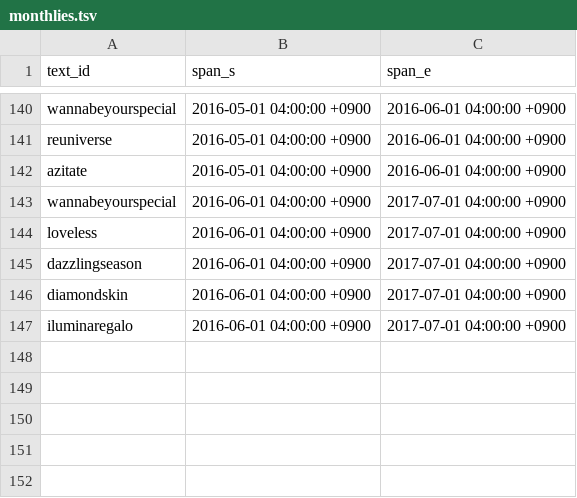
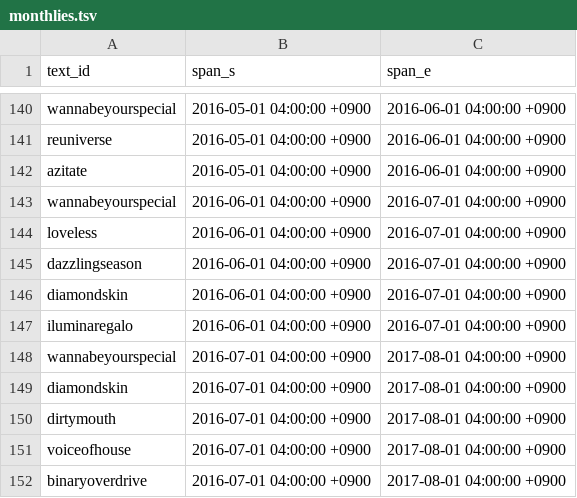
Before and after one commit to maplia/crossbeats-rp-sim, a TSV file: cxbrank/db/master/monthlies.tsv, drawn as a sheet; only a part is shown, gaps mark what is left out.

```diff
--- a/cxbrank/db/master/monthlies.tsv
+++ b/cxbrank/db/master/monthlies.tsv
@@ -142,6 +142,11 @@ reuniverse	2016-05-01 04:00:00 +0900	2016-06-01 04:00:00 +0900
 azitate	2016-05-01 04:00:00 +0900	2016-06-01 04:00:00 +0900
-wannabeyourspecial	2016-06-01 04:00:00 +0900	2017-07-01 04:00:00 +0900
-loveless	2016-06-01 04:00:00 +0900	2017-07-01 04:00:00 +0900
-dazzlingseason	2016-06-01 04:00:00 +0900	2017-07-01 04:00:00 +0900
-diamondskin	2016-06-01 04:00:00 +0900	2017-07-01 04:00:00 +0900
-iluminaregalo	2016-06-01 04:00:00 +0900	2017-07-01 04:00:00 +0900
+wannabeyourspecial	2016-06-01 04:00:00 +0900	2016-07-01 04:00:00 +0900
+loveless	2016-06-01 04:00:00 +0900	2016-07-01 04:00:00 +0900
+dazzlingseason	2016-06-01 04:00:00 +0900	2016-07-01 04:00:00 +0900
+diamondskin	2016-06-01 04:00:00 +0900	2016-07-01 04:00:00 +0900
+iluminaregalo	2016-06-01 04:00:00 +0900	2016-07-01 04:00:00 +0900
+wannabeyourspecial	2016-07-01 04:00:00 +0900	2017-08-01 04:00:00 +0900
+diamondskin	2016-07-01 04:00:00 +0900	2017-08-01 04:00:00 +0900
+dirtymouth	2016-07-01 04:00:00 +0900	2017-08-01 04:00:00 +0900
+voiceofhouse	2016-07-01 04:00:00 +0900	2017-08-01 04:00:00 +0900
+binaryoverdrive	2016-07-01 04:00:00 +0900	2017-08-01 04:00:00 +0900
```
Also changed, not shown: cxbrank/db/master/musics.tsv, revrank/sunrise/db/master/musics.tsv, 5 other files.
